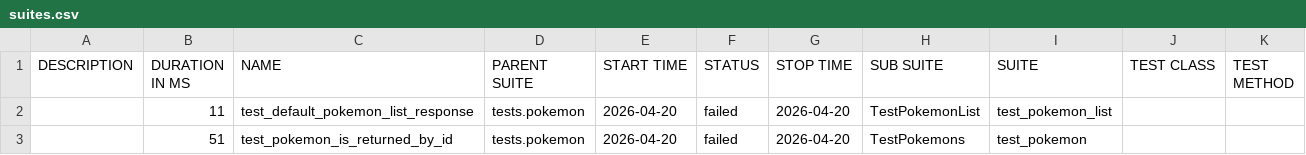
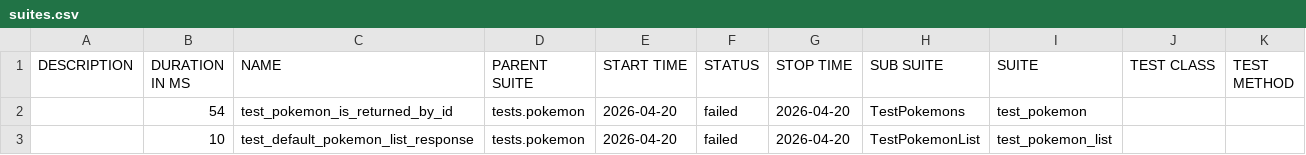
Before and after one commit to mahveenya/pokemon-api-backend-qa, a CSV file: data/suites.csv, drawn as a sheet.

```diff
--- a/data/suites.csv
+++ b/data/suites.csv
@@ -1,3 +1,3 @@
 "DESCRIPTION","DURATION IN MS","NAME","PARENT SUITE","START TIME","STATUS","STOP TIME","SUB SUITE","SUITE","TEST CLASS","TEST METHOD"
-"","11","test_default_pokemon_list_response","tests.pokemon","2026-04-20","failed","2026-04-20","TestPokemonList","test_pokemon_list","",""
-"","51","test_pokemon_is_returned_by_id","tests.pokemon","2026-04-20","failed","2026-04-20","TestPokemons","test_pokemon","",""
+"","54","test_pokemon_is_returned_by_id","tests.pokemon","2026-04-20","failed","2026-04-20","TestPokemons","test_pokemon","",""
+"","10","test_default_pokemon_list_response","tests.pokemon","2026-04-20","failed","2026-04-20","TestPokemonList","test_pokemon_list","",""
```
Also changed, not shown: 19 other files.
